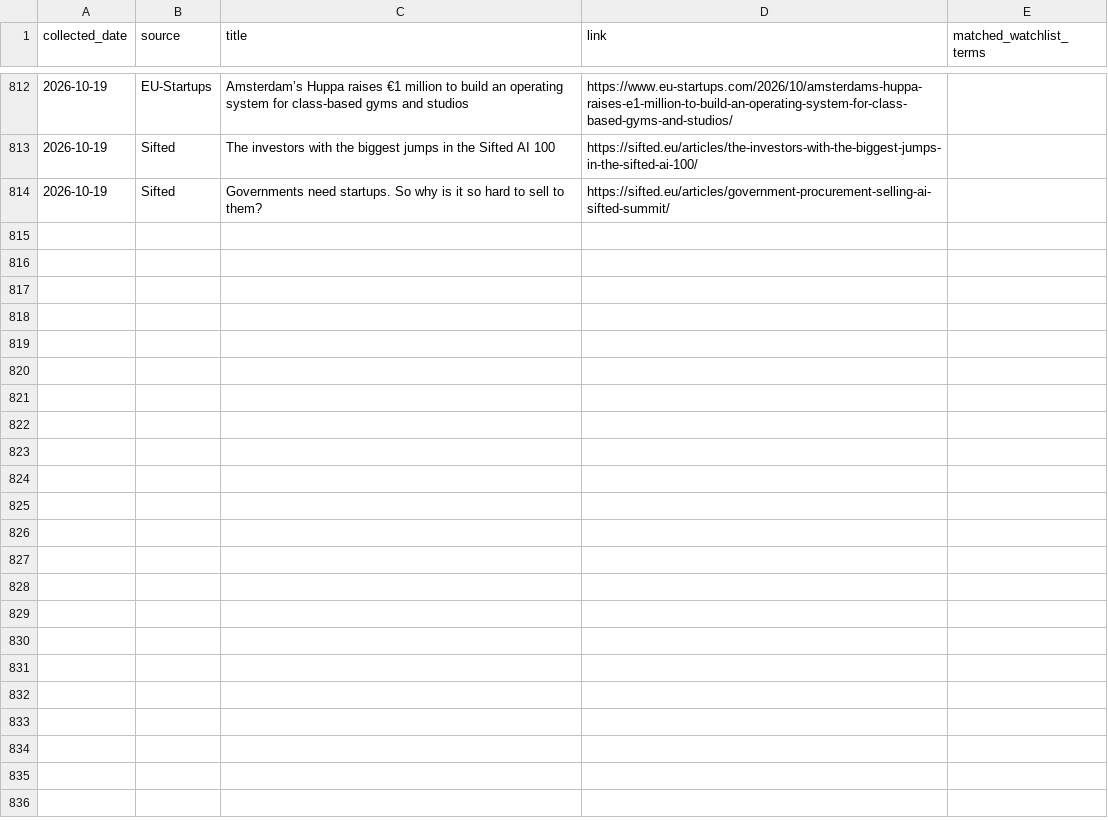
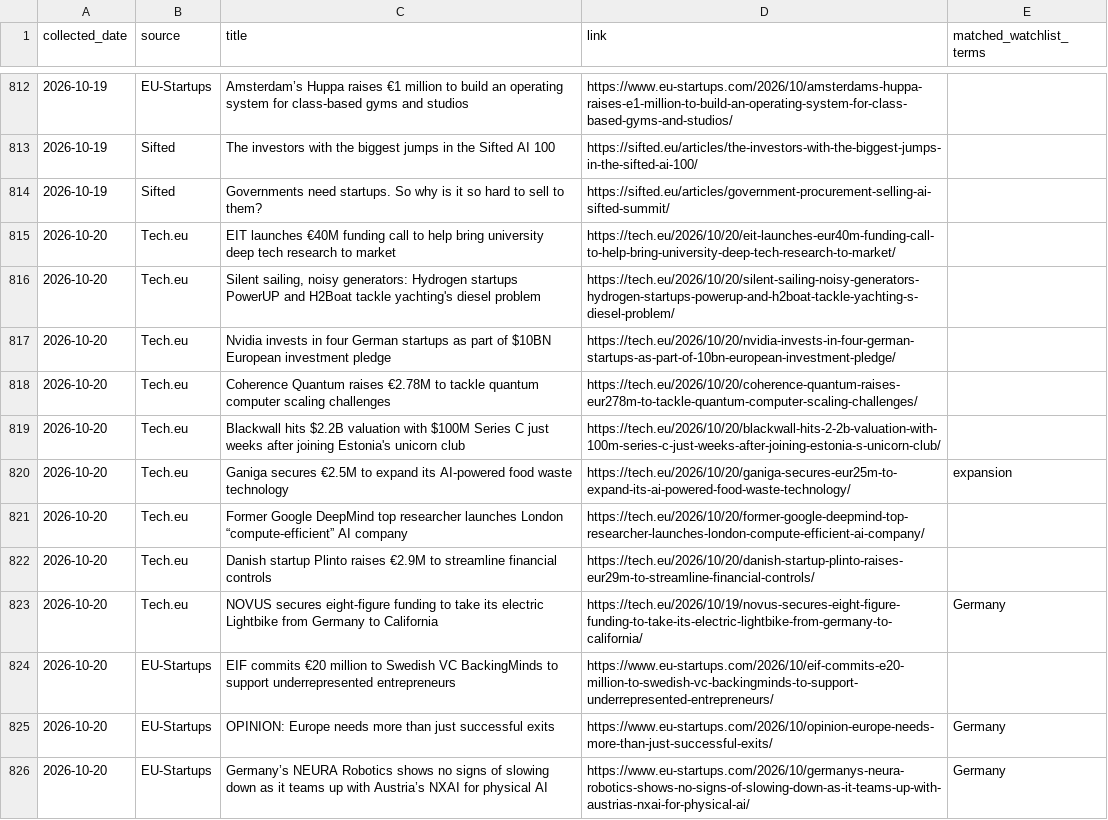
Before and after one commit to trpelka/trend-monitor, a CSV file: data/articles.csv, drawn as a sheet; only a part is shown, gaps mark what is left out; the diff covers the shown part only.

```diff
--- a/data/articles.csv
+++ b/data/articles.csv
@@ -814 +814,13 @@ collected_date,source,title,link,matched_watchlist_terms
 2026-10-19,Sifted,Governments need startups. So why is it so hard to sell to them?,https://sifted.eu/articles/government-procurement-selling-ai-sifted-summit/,
+2026-10-20,Tech.eu,EIT launches €40M funding call to help bring university deep tech research to market,https://tech.eu/2026/10/20/eit-launches-eur40m-funding-call-to-help-bring-university-deep-tech-research-to-market/,
+2026-10-20,Tech.eu,"Silent sailing, noisy generators: Hydrogen startups PowerUP and H2Boat tackle yachting's diesel problem",https://tech.eu/2026/10/20/silent-sailing-noisy-generators-hydrogen-startups-powerup-and-h2boat-tackle-yachting-s-diesel-problem/,
+2026-10-20,Tech.eu,Nvidia invests in four German startups as part of $10BN European investment pledge,https://tech.eu/2026/10/20/nvidia-invests-in-four-german-startups-as-part-of-10bn-european-investment-pledge/,
+2026-10-20,Tech.eu,Coherence Quantum raises €2.78M to tackle quantum computer scaling challenges,https://tech.eu/2026/10/20/coherence-quantum-raises-eur278m-to-tackle-quantum-computer-scaling-challenges/,
+2026-10-20,Tech.eu,Blackwall hits $2.2B valuation with $100M Series C just weeks after joining Estonia's unicorn club,https://tech.eu/2026/10/20/blackwall-hits-2-2b-valuation-with-100m-series-c-just-weeks-after-joining-estonia-s-unicorn-club/,
+2026-10-20,Tech.eu,Ganiga secures €2.5M to expand its AI-powered food waste technology,https://tech.eu/2026/10/20/ganiga-secures-eur25m-to-expand-its-ai-powered-food-waste-technology/,expansion
+2026-10-20,Tech.eu,Former Google DeepMind top researcher launches London “compute-efficient” AI company,https://tech.eu/2026/10/20/former-google-deepmind-top-researcher-launches-london-compute-efficient-ai-company/,
+2026-10-20,Tech.eu,Danish startup Plinto raises €2.9M to streamline financial controls,https://tech.eu/2026/10/20/danish-startup-plinto-raises-eur29m-to-streamline-financial-controls/,
+2026-10-20,Tech.eu,NOVUS secures eight-figure funding to take its electric Lightbike from Germany to California,https://tech.eu/2026/10/19/novus-secures-eight-figure-funding-to-take-its-electric-lightbike-from-germany-to-california/,Germany
+2026-10-20,EU-Startups,EIF commits €20 million to Swedish VC BackingMinds to support underrepresented entrepreneurs,https://www.eu-startups.com/2026/10/eif-commits-e20-million-to-swedish-vc-backingminds-to-support-underrepresented-entrepreneurs/,
+2026-10-20,EU-Startups,OPINION: Europe needs more than just successful exits,https://www.eu-startups.com/2026/10/opinion-europe-needs-more-than-just-successful-exits/,Germany
+2026-10-20,EU-Startups,Germany’s NEURA Robotics shows no signs of slowing down as it teams up with Austria’s NXAI for physical AI,https://www.eu-startups.com/2026/10/germanys-neura-robotics-shows-no-signs-of-slowing-down-as-it-teams-up-with-austrias-nxai-for-physical-ai/,Germany
```
Also changed, not shown: 11 added rows elsewhere in this file, data/trends.csv, 2 other files.
